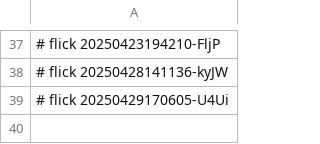
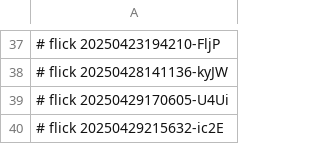
Before and after one commit to abikesa/ukuvela, a CSV file: dolce/.csv, drawn as a sheet; only a part is shown, gaps mark what is left out; the diff names each change by its address in the sheet, - before the commit and + after, or states it on an @@ line.

Commit message:
dolce/.csv

```diff
--- a/dolce/.csv
+++ b/dolce/.csv
+row 40: # flick 20250429215632-ic2E
```
